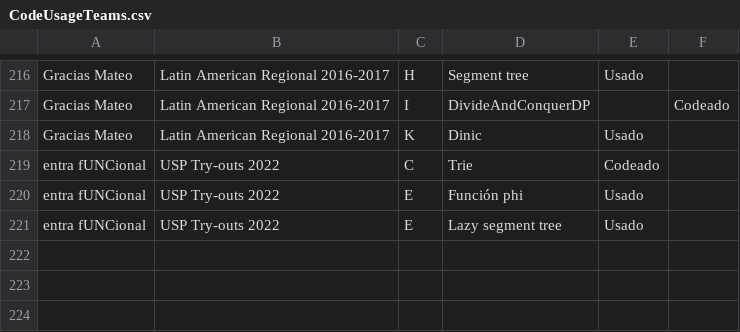
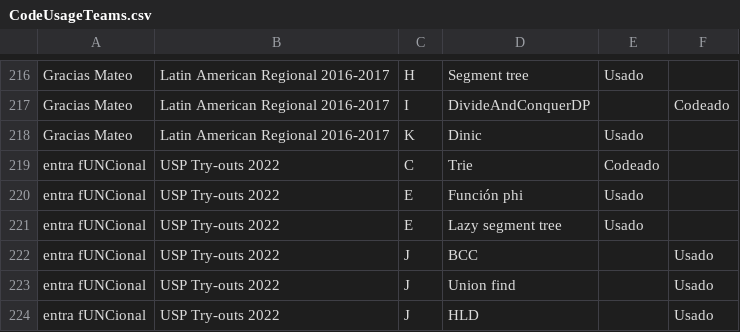
Before and after one commit to IvanRenison/ProgrammingProblems, a CSV file: .stats/CodeUsageTeams.csv, drawn as a sheet; only a part is shown, gaps mark what is left out; the diff names each change by its address in the sheet, - before the commit and + after, or states it on an @@ line.

```diff
--- a/.stats/CodeUsageTeams.csv
+++ b/.stats/CodeUsageTeams.csv
+row 222: entra fUNCional | USP Try-outs 2022 | J | BCC |  | Usado
+row 223: entra fUNCional | USP Try-outs 2022 | J | Union find |  | Usado
+row 224: entra fUNCional | USP Try-outs 2022 | J | HLD |  | Usado
```
Also changed, not shown: 1 other file.
